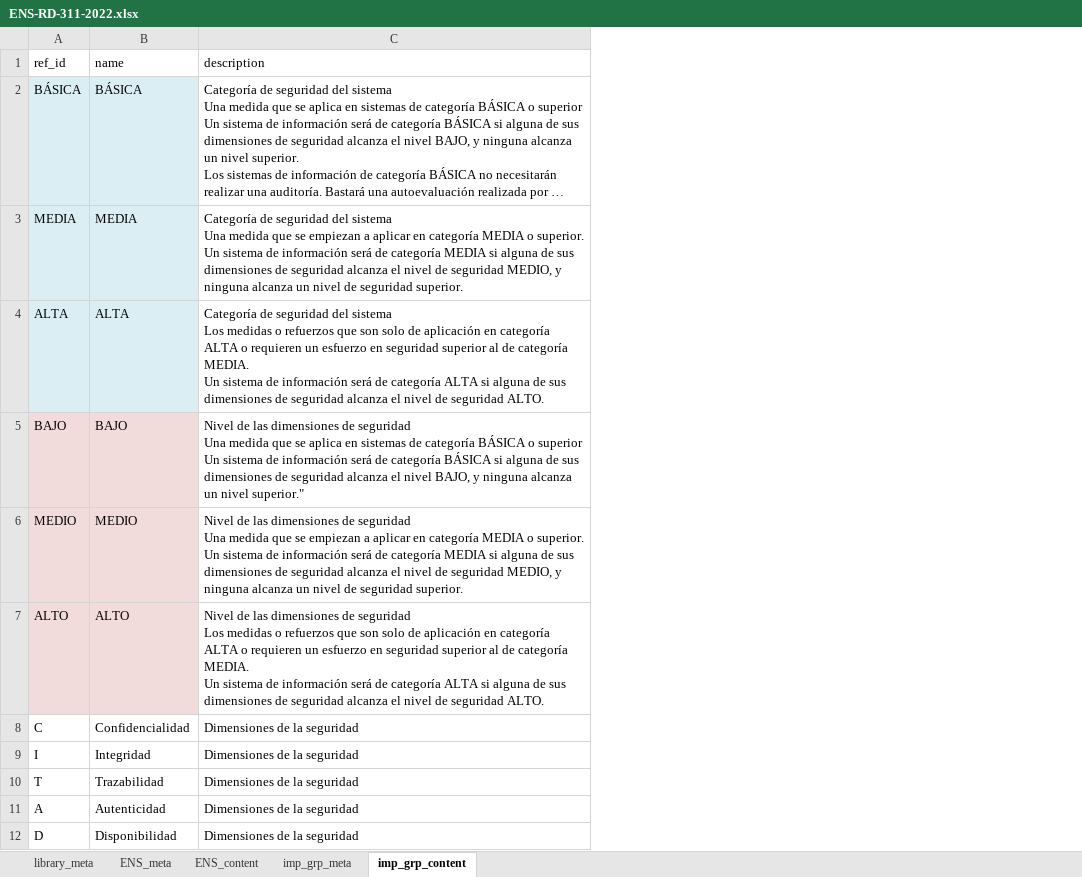
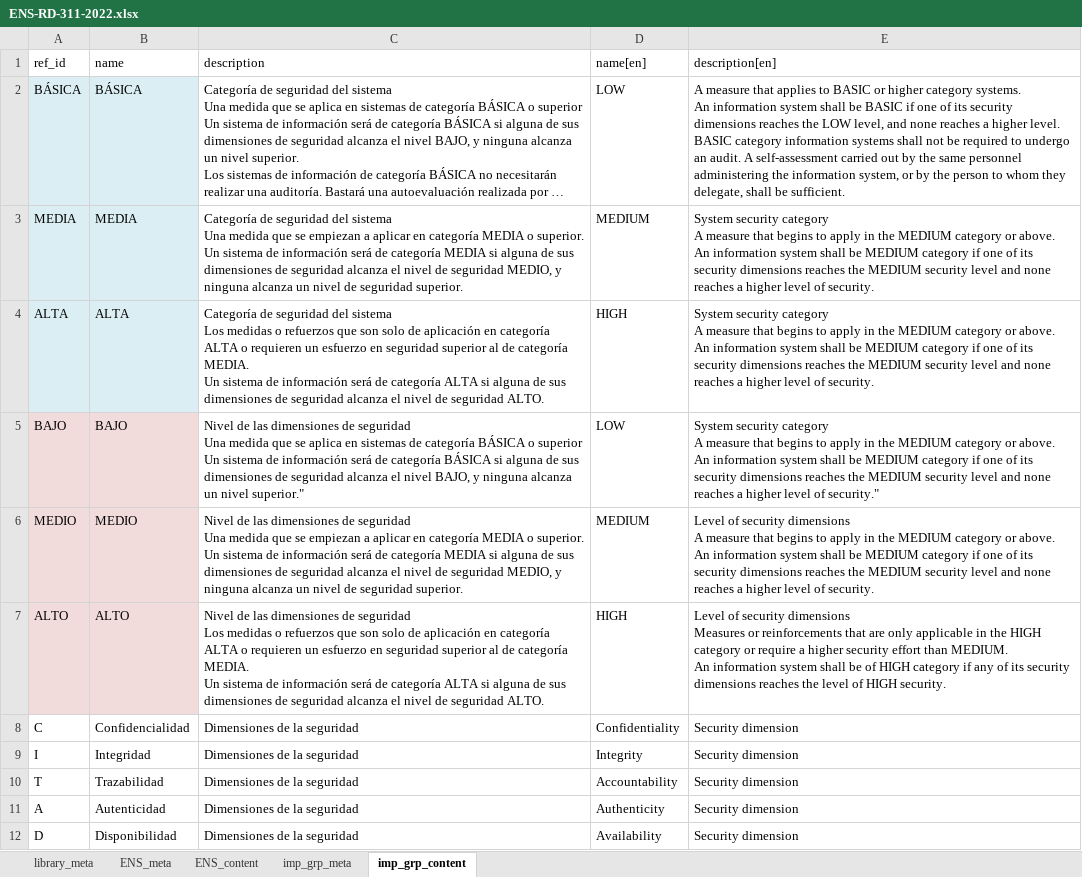
Before and after one commit to intuitem/ciso-assistant-community, an Excel workbook: tools/excel/ENS_decreto/ENS-RD-311-2022.xlsx, sheet imp_grp_content, drawn as a sheet; long unchanged cells end in …; values as stored, in another font and other column widths than the file's, no borders; table styles not drawn; ↵ is a line break in a cell; the diff names each change by its address in the sheet, - before the commit and + after, or states it on an @@ line.

```diff
--- a/tools/excel/ENS_decreto/ENS-RD-311-2022.xlsx (sheet imp_grp_content)
+++ b/tools/excel/ENS_decreto/ENS-RD-311-2022.xlsx (sheet imp_grp_content)
+column D (name[en]), rows 2-12: LOW | MEDIUM | HIGH | LOW | MEDIUM | HIGH | Confidentiality | Integrity | Accountability | Authenticity | Availability
+column E (description[en]), rows 2-12: A measure that applies to BASIC or higher category systems. ↵ An information system shall be BASIC if one of its security dimensions reaches the LOW level, and none reaches a higher level. ↵ BASIC category information systems shall not be required to undergo an audit. A self-assessment carried out by the same personnel administering the information system, or by the person to whom they delegate, shall be sufficient. | System security category ↵ A measure that begins to apply in the MEDIUM category or above. ↵ An information system shall be MEDIUM category if one of its security dimensions reaches the MEDIUM security level and none reaches a higher level of security. | System security category ↵ A measure that begins to apply in the MEDIUM category or above. ↵ An information system shall be MEDIUM category if one of its security dimensions reaches the MEDIUM security level and none reaches a higher level of security. | System security category ↵ A measure that begins to apply in the MEDIUM category or above. ↵ An information system shall be MEDIUM category if one of its security dimensions reaches the MEDIUM security level and none reaches a higher level of security." | Level of security dimensions ↵ A measure that begins to apply in the MEDIUM category or above. ↵ An information system shall be MEDIUM category if one of its security dimensions reaches the MEDIUM security level and none reaches a higher level of security. | Level of security dimensions ↵ Measures or reinforcements that are only applicable in the HIGH category or require a higher security effort than MEDIUM. ↵ An information system shall be of HIGH category if any of its security dimensions reaches the level of HIGH security. | Security dimension | Security dimension | Security dimension | Security dimension | Security dimension
```
Also changed, not shown: sheet ENS_content, sheet ENS_meta, sheet library_meta, sheet imp_grp_meta.
